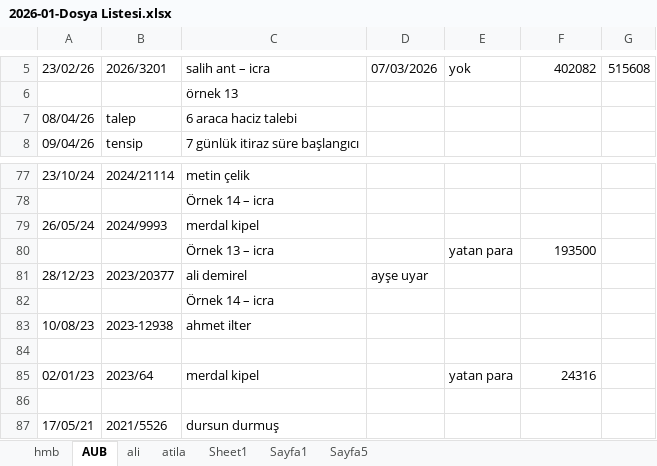
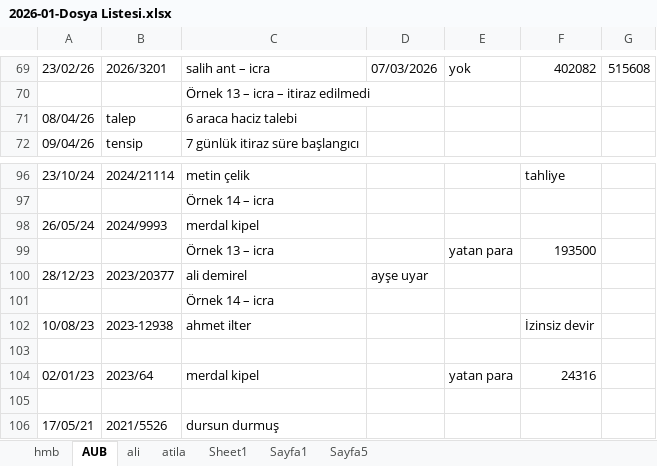
Before and after one commit to roboturx/yzhn, an Excel workbook: mahkeme/2026-01-Dosya Listesi.xlsx, sheet AUB, drawn as a sheet; only a part is shown, gaps mark what is left out; values as stored, in another font and other column widths than the file's, no cell formats; addresses are those after the commit; the diff covers the shown part only; the diff names each change by its address in the sheet, - before the commit and + after, or states it on an @@ line.

```diff
--- a/mahkeme/2026-01-Dosya Listesi.xlsx (sheet AUB)
+++ b/mahkeme/2026-01-Dosya Listesi.xlsx (sheet AUB)
-C70: örnek 13
+C70: Örnek 13 – icra – itiraz edilmedi
-F96: (empty)
+F96: tahliye
-F102: (empty)
+F102: İzinsiz devir
```
Also changed, not shown: 41 added rows, 22 removed rows, 28 moved rows and 6 edited cells elsewhere in this sheet, sheet hmb, cell formats, 2 other files.
